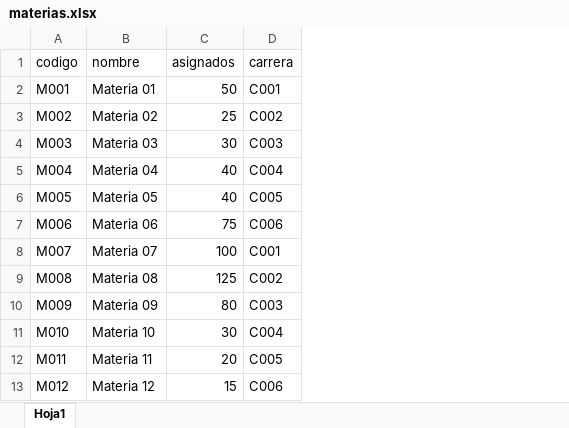
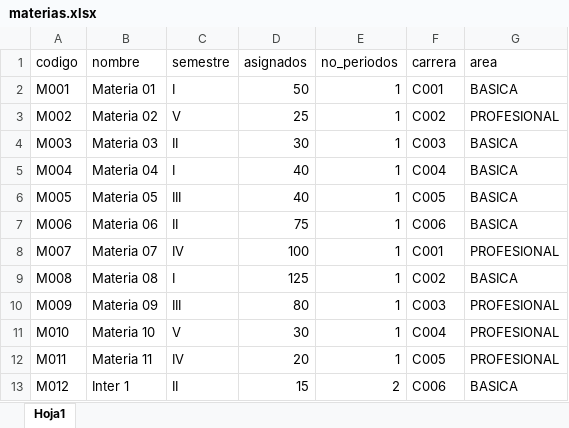
Before and after one commit to jmateo95/Gestor, an Excel workbook: static/docs/materias.xlsx, sheet Hoja1, drawn as a sheet; values as stored, in another font and other column widths than the file's, no borders; the diff names each change by its address in the sheet, - before the commit and + after, or states it on an @@ line.

Commit message:
feat: :sparkles: mas de un periodo ademas de validacion de semestre y carrera

```diff
--- a/static/docs/materias.xlsx (sheet Hoja1)
+++ b/static/docs/materias.xlsx (sheet Hoja1)
+column C (semestre), rows 2-13: I | V | II | I | III | II | IV | I | III | V | IV | II
+column E (no_periodos), rows 2-13: 1 | 1 | 1 | 1 | 1 | 1 | 1 | 1 | 1 | 1 | 1 | 2
+column G (area), rows 2-13: BASICA | PROFESIONAL | BASICA | BASICA | BASICA | BASICA | PROFESIONAL | BASICA | PROFESIONAL | PROFESIONAL | PROFESIONAL | BASICA
-B13 (nombre): Materia 12
+B13 (nombre): Inter 1
```
Also changed, not shown: static/docs/carreras.xlsx, 16 other files.
